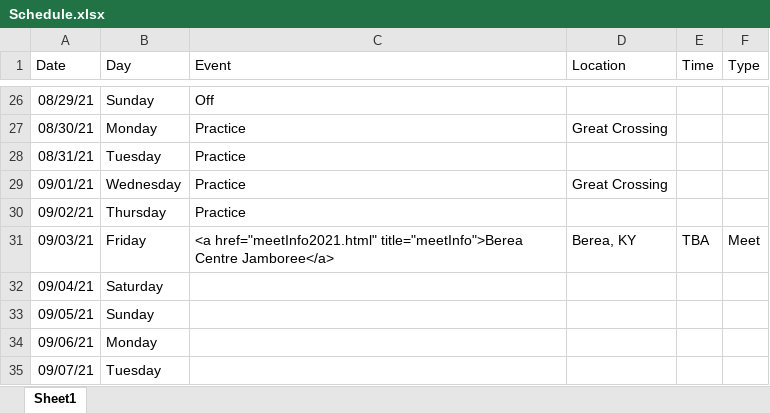
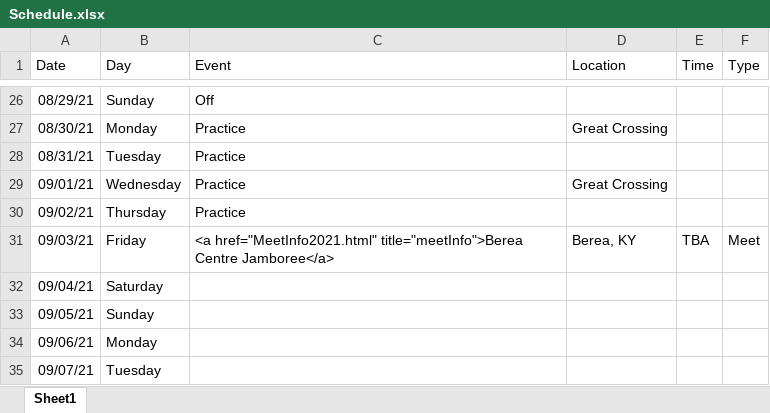
Before and after one commit to gcxcluke/Calendar, an Excel workbook: Schedule.xlsx, sheet Sheet1, drawn as a sheet; only a part is shown, gaps mark what is left out; values as stored, in another font and other column widths than the file's, no borders; the diff names each change by its address in the sheet, - before the commit and + after, or states it on an @@ line.

```diff
--- a/Schedule.xlsx (sheet Sheet1)
+++ b/Schedule.xlsx (sheet Sheet1)
-C31 (Event): <a href="meetInfo2021.html" title="meetInfo">Berea Centre…
+C31 (Event): <a href="MeetInfo2021.html" title="meetInfo">Berea Centre…
```
Also changed, not shown: 1 other file.
